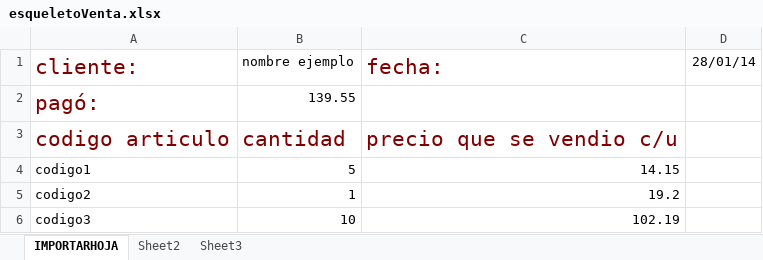
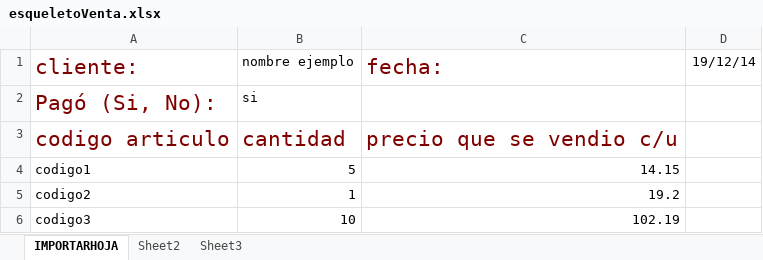
Before and after one commit to Tec-Pro/Lubricentro, an Excel workbook: Excel/Esqueletos Excel/esqueletoVenta.xlsx, sheet IMPORTARHOJA, drawn as a sheet; values as stored, in another font and other column widths than the file's, no borders; removed rows and columns are numbered as before the commit, all else as after; the diff names each change by its address in the sheet, - before the commit and + after, or states it on an @@ line.

```diff
--- a/Excel/Esqueletos Excel/esqueletoVenta.xlsx (sheet IMPORTARHOJA)
+++ b/Excel/Esqueletos Excel/esqueletoVenta.xlsx (sheet IMPORTARHOJA)
-D1: 28/01/14
+D1: 19/12/14
-row 2: pagó: | 139.55
+row 2: Pagó (Si, No): | si
```
Also changed, not shown: 29 other files.
